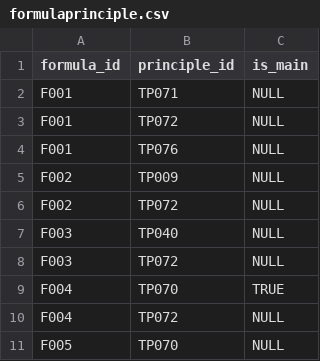
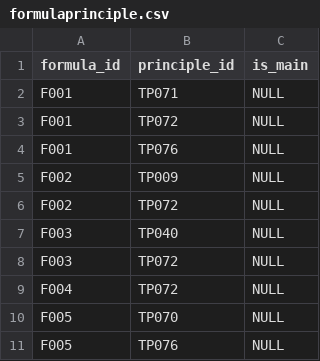
Before and after one commit to baotran151004/YHCT_Recommendation, a CSV file: data/formulaprinciple.csv, drawn as a sheet; only a part is shown; the shorter side is filled out with more unchanged rows; the diff names each change by its address in the sheet, - before the commit and + after, or states it on an @@ line.

```diff
--- a/data/formulaprinciple.csv
+++ b/data/formulaprinciple.csv
-row 9: F004 | TP070 | TRUE
```
Also changed, not shown: 3 other files.
